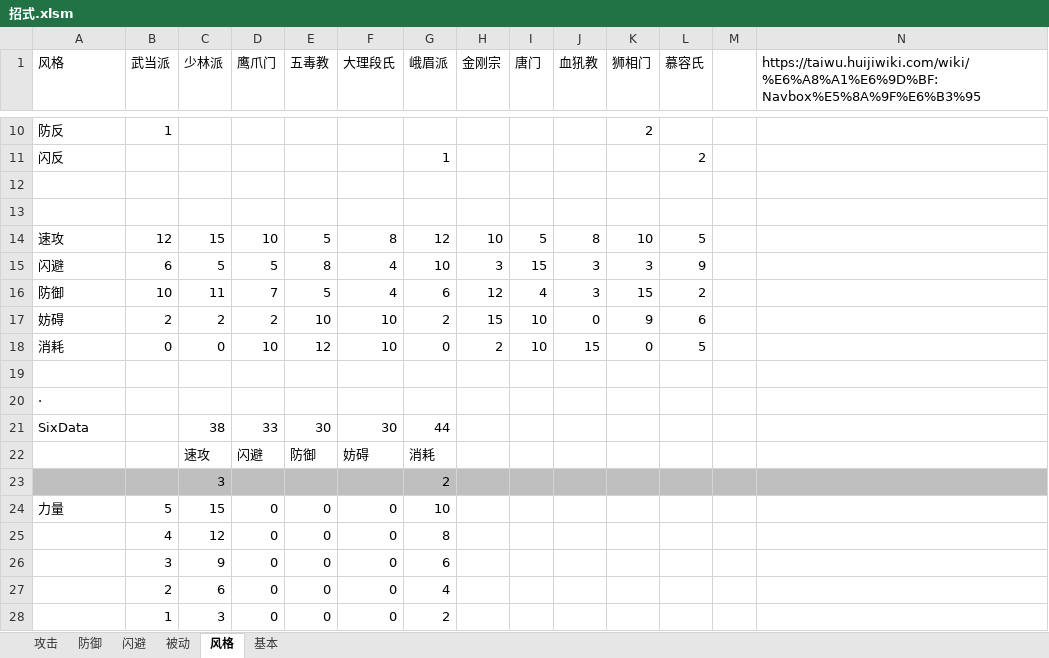
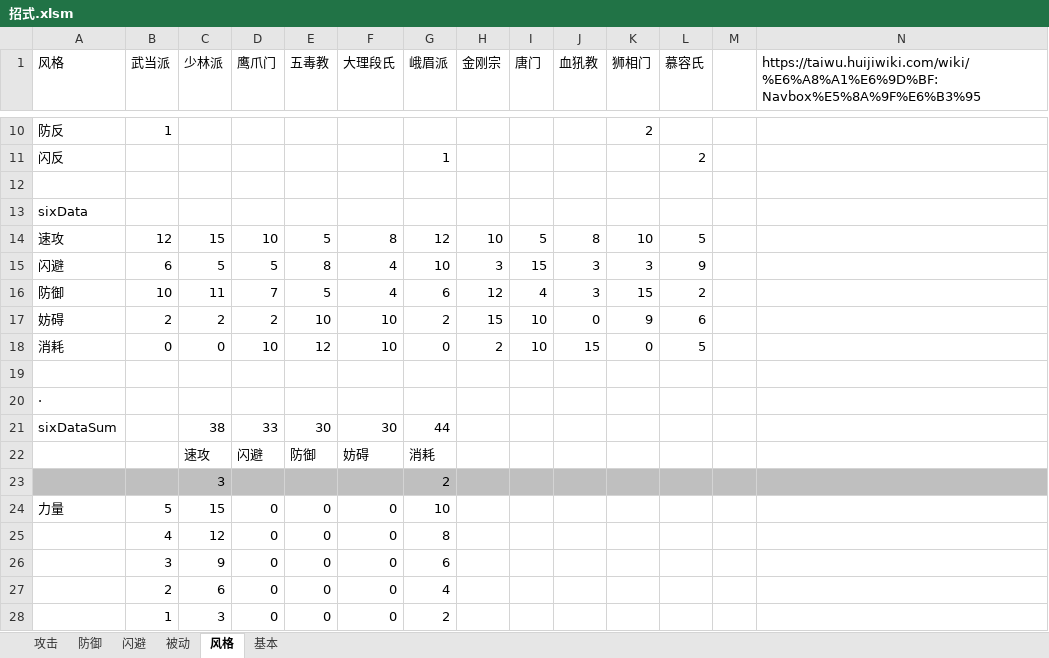
Before and after one commit to pealpool/kungfu, an Excel workbook: plan/招式.xlsm, sheet 风格, drawn as a sheet; only a part is shown, gaps mark what is left out; values as stored, in another font and other column widths than the file's, no borders; conditional formats not drawn; the diff names each change by its address in the sheet, - before the commit and + after, or states it on an @@ line.

```diff
--- a/plan/招式.xlsm (sheet 风格)
+++ b/plan/招式.xlsm (sheet 风格)
-A13 (风格): (empty)
+A13 (风格): sixData
-A21 (风格): SixData
+A21 (风格): sixDataSum
```
Also changed, not shown: sheet 攻击, sheet 基本, charts or pictures, 3 other files.
